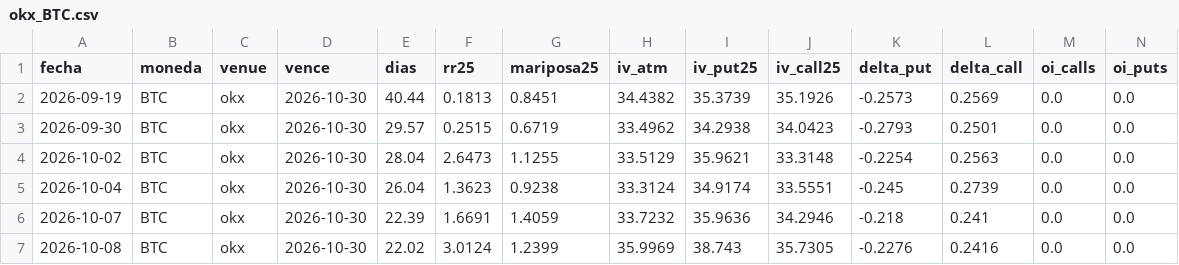
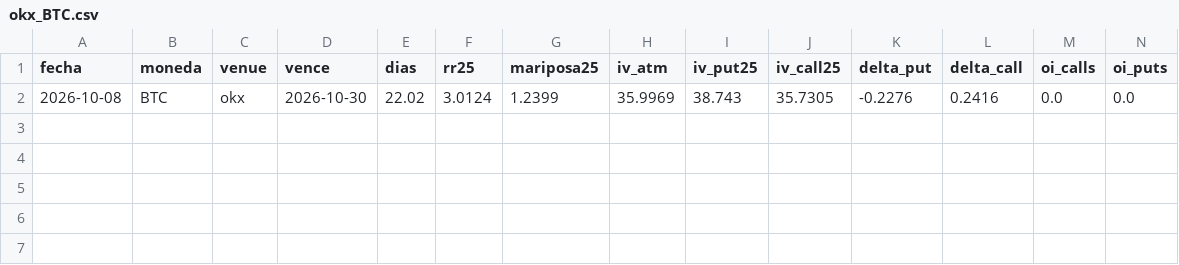
Before and after one commit to rantvalo5-art/scanall, a CSV file: opciones/skew_diario/okx_BTC.csv, drawn as a sheet; only a part is shown; rows hold the shown columns only; the diff names each change by its address in the sheet, - before the commit and + after, or states it on an @@ line.

```diff
--- a/opciones/skew_diario/okx_BTC.csv
+++ b/opciones/skew_diario/okx_BTC.csv
-row 2: 2026-09-19 | BTC | okx | 2026-10-30 | 40.44 | 0.1813 | 0.8451 | 34.4382 | 35.3739 | 35.1926 | -0.2573 | 0.2569 | 0.0 | 0.0
-row 3: 2026-09-30 | BTC | okx | 2026-10-30 | 29.57 | 0.2515 | 0.6719 | 33.4962 | 34.2938 | 34.0423 | -0.2793 | 0.2501 | 0.0 | 0.0
-row 4: 2026-10-02 | BTC | okx | 2026-10-30 | 28.04 | 2.6473 | 1.1255 | 33.5129 | 35.9621 | 33.3148 | -0.2254 | 0.2563 | 0.0 | 0.0
-row 5: 2026-10-04 | BTC | okx | 2026-10-30 | 26.04 | 1.3623 | 0.9238 | 33.3124 | 34.9174 | 33.5551 | -0.245 | 0.2739 | 0.0 | 0.0
-row 6: 2026-10-07 | BTC | okx | 2026-10-30 | 22.39 | 1.6691 | 1.4059 | 33.7232 | 35.9636 | 34.2946 | -0.218 | 0.241 | 0.0 | 0.0
```
Also changed, not shown: opciones/skew_diario/okx_ETH.csv, 1 other file.
